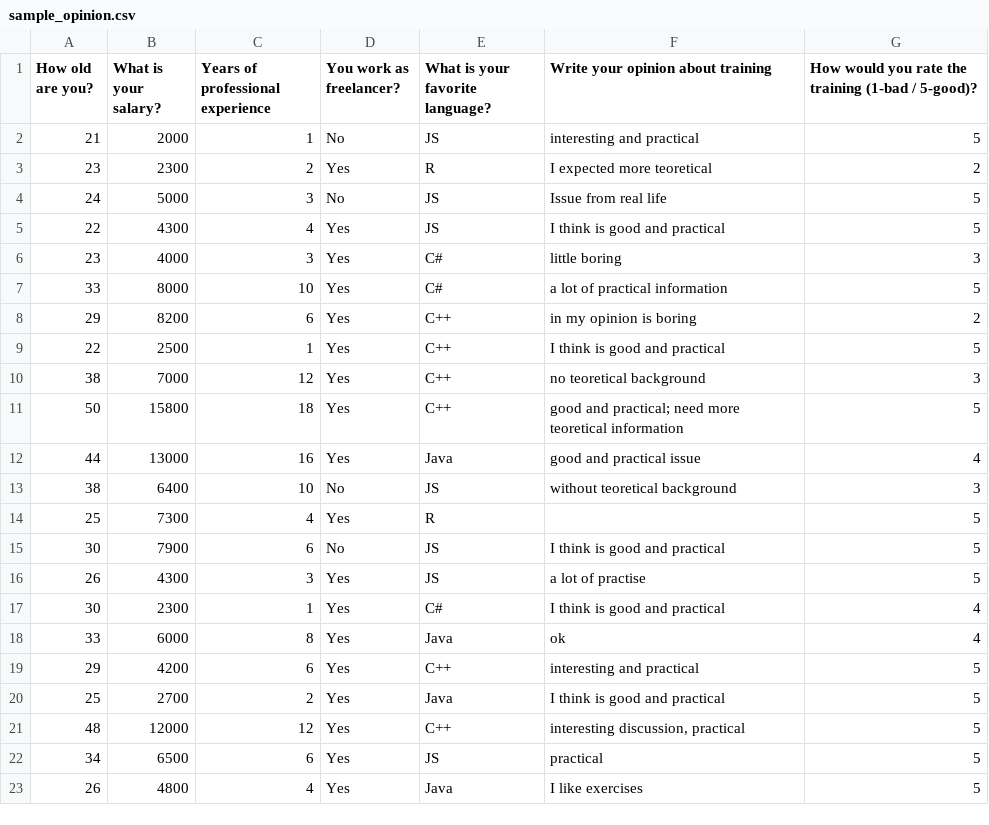
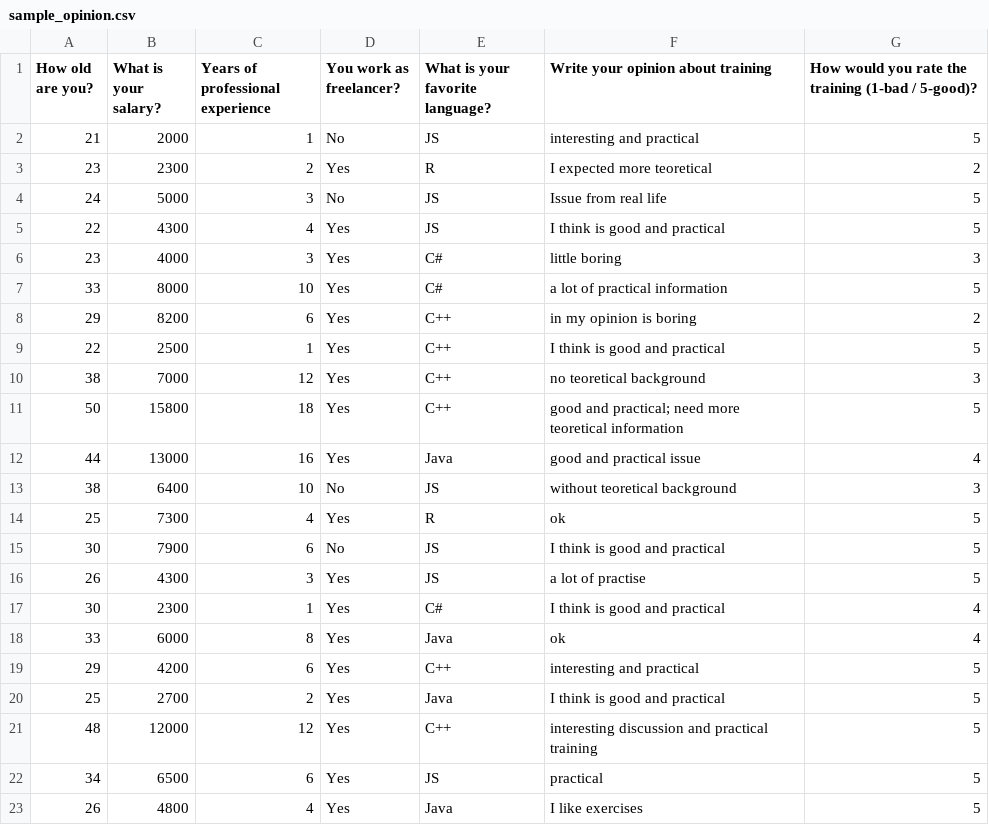
Before and after one commit to Dyzio18/survey-shiny-app, a CSV file: www/resources/sample_opinion.csv, drawn as a sheet.

```diff
--- a/www/resources/sample_opinion.csv
+++ b/www/resources/sample_opinion.csv
@@ -13,3 +13,3 @@
 38,6400,10,"No","JS", "without teoretical background", 3
-25,7300,4,"Yes","R", "", 5
+25,7300,4,"Yes","R", "ok", 5
 30,7900,6,"No","JS", "I think is good and practical", 5
@@ -20,3 +20,3 @@
 25,2700,2,"Yes","Java", "I think is good and practical", 5
-48,12000,12,"Yes","C++", "interesting discussion, practical", 5
+48,12000,12,"Yes","C++", "interesting discussion and practical training", 5
 34,6500,6,"Yes","JS", "practical", 5
```
Also changed, not shown: 16 other files.
